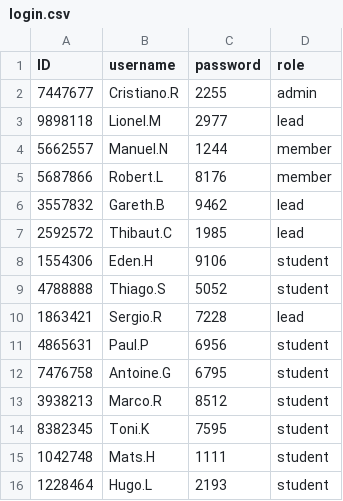
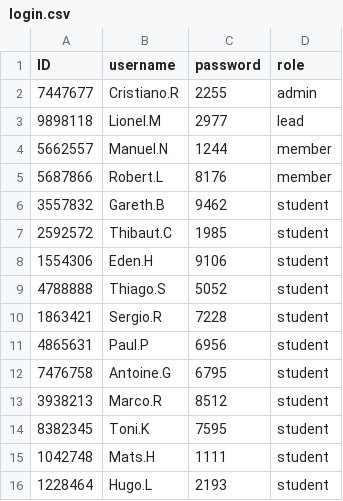
Before and after one commit to tarothanawat/final_project, a CSV file: login.csv, drawn as a sheet; only a part is shown.

```diff
--- a/login.csv
+++ b/login.csv
@@ -5,7 +5,7 @@ ID,username,password,role
 5687866,Robert.L,8176,member
-3557832,Gareth.B,9462,lead
-2592572,Thibaut.C,1985,lead
+3557832,Gareth.B,9462,student
+2592572,Thibaut.C,1985,student
 1554306,Eden.H,9106,student
 4788888,Thiago.S,5052,student
-1863421,Sergio.R,7228,lead
+1863421,Sergio.R,7228,student
 4865631,Paul.P,6956,student
```
Also changed, not shown: persons.csv, 4 other files.
